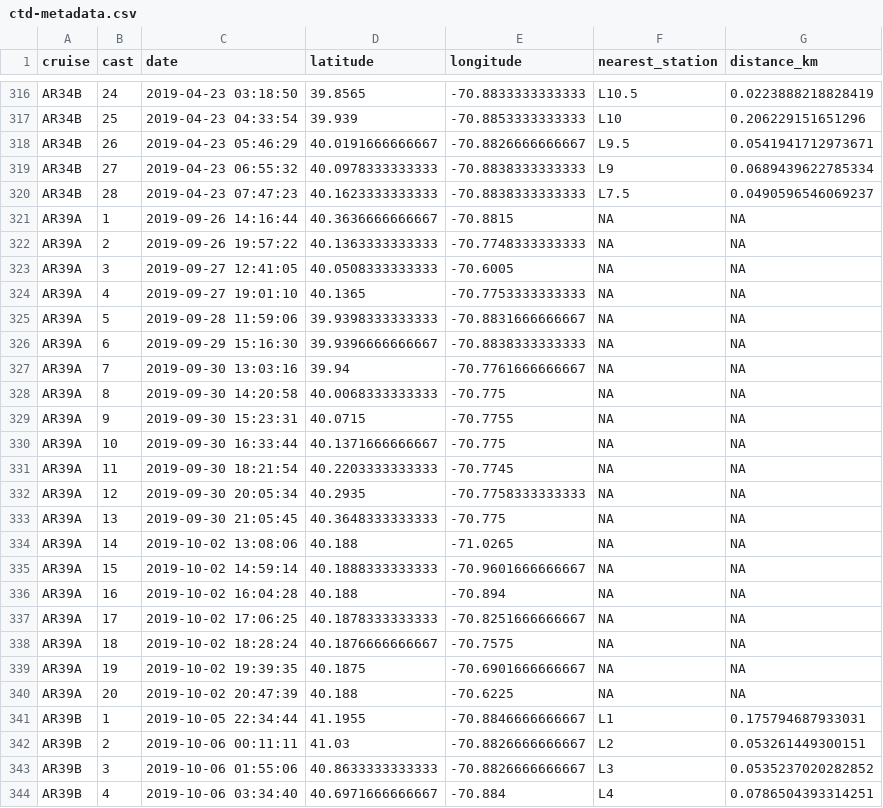
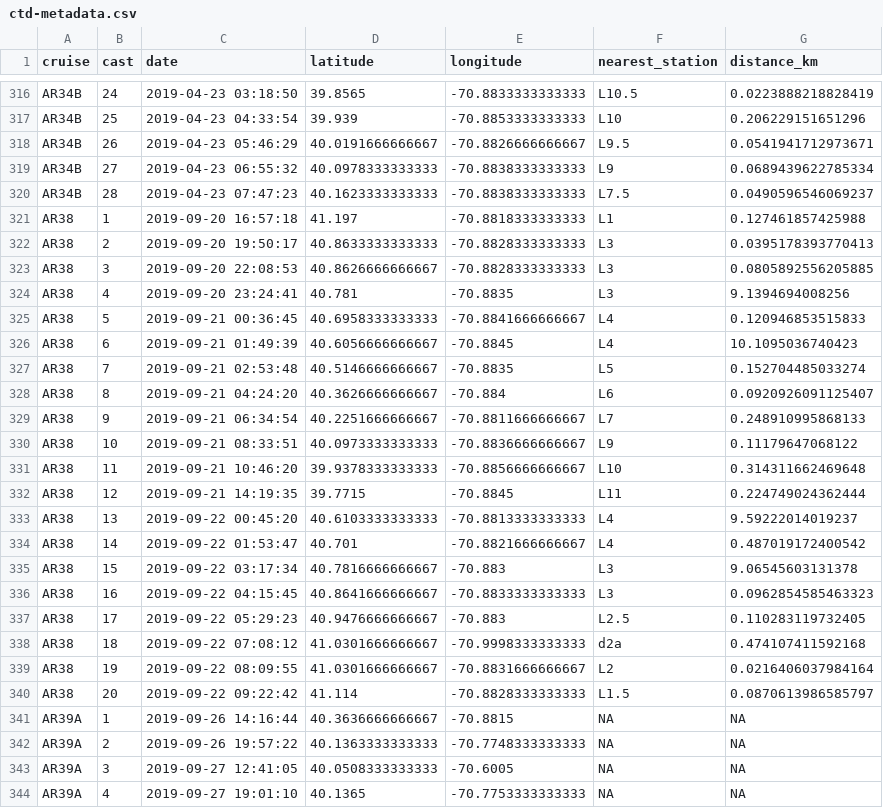
Before and after one commit to WHOIGit/nes-lter-chl-transect, a CSV file: ctd-metadata.csv, drawn as a sheet; only a part is shown, gaps mark what is left out; the shorter side is filled out with more unchanged rows.

Commit message:
use flags from API and add new data

```diff
--- a/ctd-metadata.csv
+++ b/ctd-metadata.csv
@@ -320,2 +320,22 @@
 "AR34B",28,2019-04-23 07:47:23,40.1623333333333,-70.8838333333333,"L7.5",0.0490596546069237
+"AR38",1,2019-09-20 16:57:18,41.197,-70.8818333333333,"L1",0.127461857425988
+"AR38",2,2019-09-20 19:50:17,40.8633333333333,-70.8828333333333,"L3",0.0395178393770413
+"AR38",3,2019-09-20 22:08:53,40.8626666666667,-70.8828333333333,"L3",0.0805892556205885
+"AR38",4,2019-09-20 23:24:41,40.781,-70.8835,"L3",9.1394694008256
+"AR38",5,2019-09-21 00:36:45,40.6958333333333,-70.8841666666667,"L4",0.120946853515833
+"AR38",6,2019-09-21 01:49:39,40.6056666666667,-70.8845,"L4",10.1095036740423
+"AR38",7,2019-09-21 02:53:48,40.5146666666667,-70.8835,"L5",0.152704485033274
+"AR38",8,2019-09-21 04:24:20,40.3626666666667,-70.884,"L6",0.0920926091125407
+"AR38",9,2019-09-21 06:34:54,40.2251666666667,-70.8811666666667,"L7",0.248910995868133
+"AR38",10,2019-09-21 08:33:51,40.0973333333333,-70.8836666666667,"L9",0.11179647068122
+"AR38",11,2019-09-21 10:46:20,39.9378333333333,-70.8856666666667,"L10",0.314311662469648
+"AR38",12,2019-09-21 14:19:35,39.7715,-70.8845,"L11",0.224749024362444
+"AR38",13,2019-09-22 00:45:20,40.6103333333333,-70.8813333333333,"L4",9.59222014019237
+"AR38",14,2019-09-22 01:53:47,40.701,-70.8821666666667,"L4",0.487019172400542
+"AR38",15,2019-09-22 03:17:34,40.7816666666667,-70.883,"L3",9.06545603131378
+"AR38",16,2019-09-22 04:15:45,40.8641666666667,-70.8833333333333,"L3",0.0962854585463323
+"AR38",17,2019-09-22 05:29:23,40.9476666666667,-70.883,"L2.5",0.110283119732405
+"AR38",18,2019-09-22 07:08:12,41.0301666666667,-70.9998333333333,"d2a",0.474107411592168
+"AR38",19,2019-09-22 08:09:55,41.0301666666667,-70.8831666666667,"L2",0.0216406037984164
+"AR38",20,2019-09-22 09:22:42,41.114,-70.8828333333333,"L1.5",0.0870613986585797
 "AR39A",1,2019-09-26 14:16:44,40.3636666666667,-70.8815,NA,NA
```
Also changed, not shown: 6 other files.
